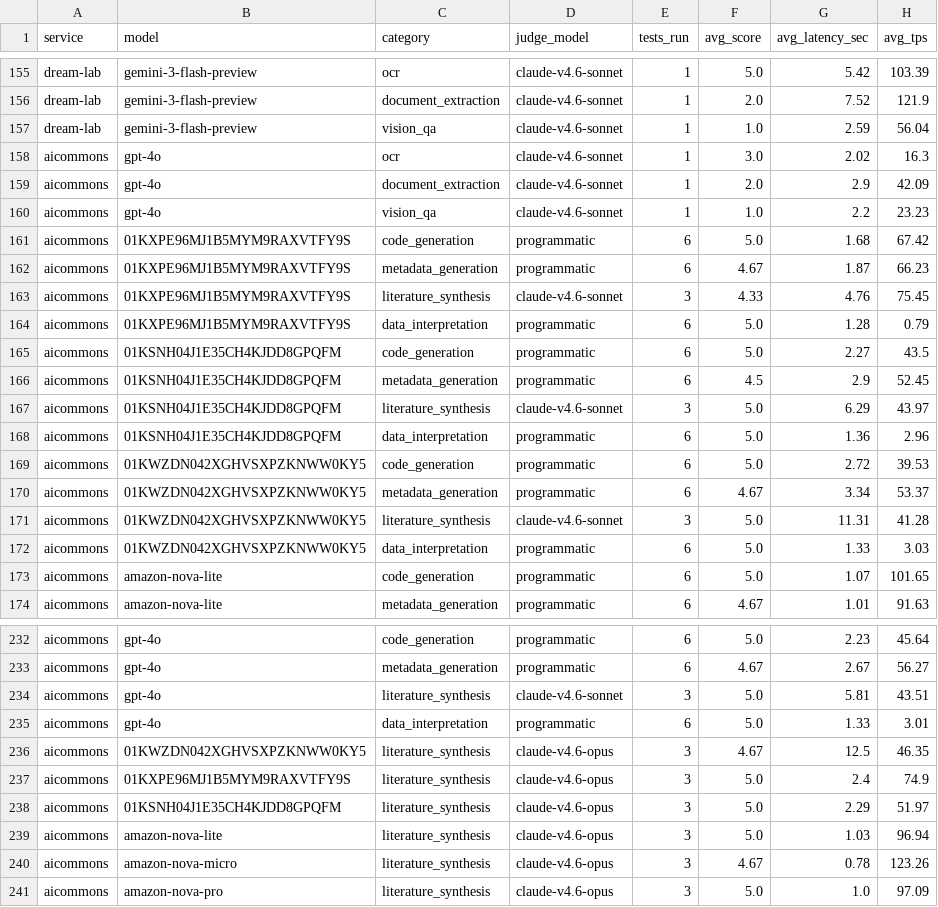
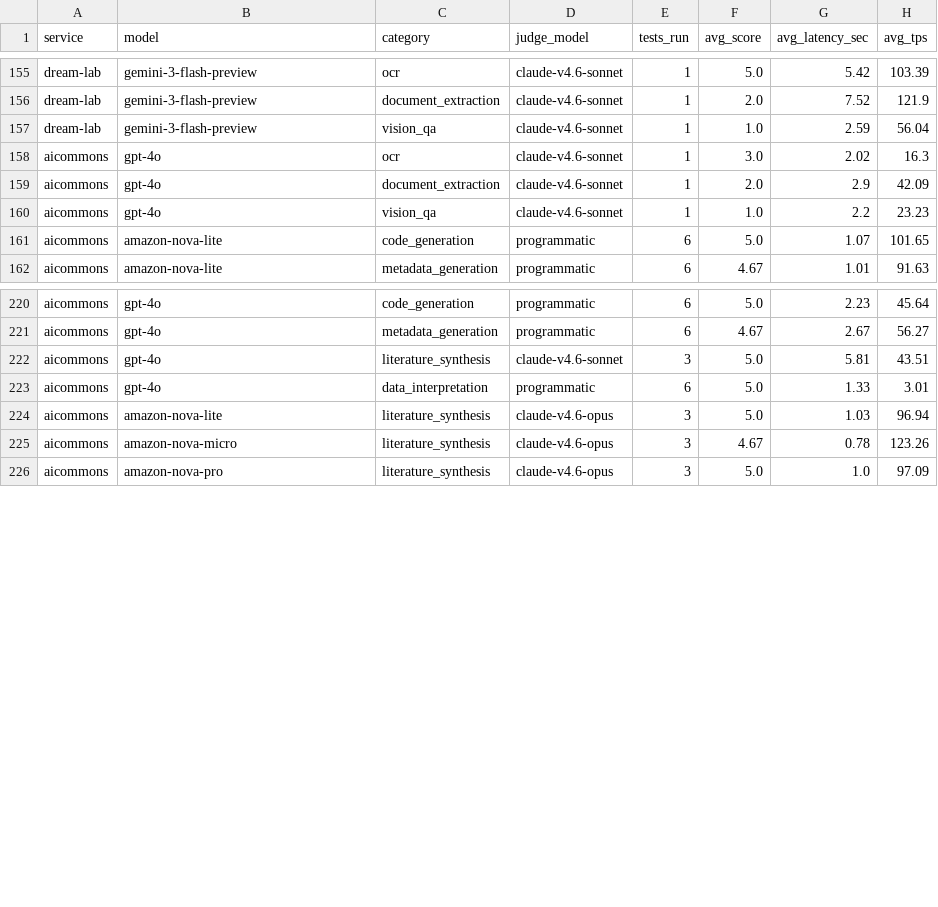
Before and after one commit to UCSB-Library-Research-Data-Services/ucsb-ai-benchmark, a CSV file: results_summary.csv, drawn as a sheet; only a part is shown, gaps mark what is left out.

Commit message:
Remove duplicate literature synthesis entries for specific models in results_summary.csv

```diff
--- a/results_summary.csv
+++ b/results_summary.csv
@@ -160,14 +160,2 @@ aicommons,gpt-4o,document_extraction,claude-v4.6-sonnet,1,2.0,2.9,42.09
 aicommons,gpt-4o,vision_qa,claude-v4.6-sonnet,1,1.0,2.2,23.23
-aicommons,01KXPE96MJ1B5MYM9RAXVTFY9S,code_generation,programmatic,6,5.0,1.68,67.42
-aicommons,01KXPE96MJ1B5MYM9RAXVTFY9S,metadata_generation,programmatic,6,4.67,1.87,66.23
-aicommons,01KXPE96MJ1B5MYM9RAXVTFY9S,literature_synthesis,claude-v4.6-sonnet,3,4.33,4.76,75.45
-aicommons,01KXPE96MJ1B5MYM9RAXVTFY9S,data_interpretation,programmatic,6,5.0,1.28,0.79
-aicommons,01KSNH04J1E35CH4KJDD8GPQFM,code_generation,programmatic,6,5.0,2.27,43.5
-aicommons,01KSNH04J1E35CH4KJDD8GPQFM,metadata_generation,programmatic,6,4.5,2.9,52.45
-aicommons,01KSNH04J1E35CH4KJDD8GPQFM,literature_synthesis,claude-v4.6-sonnet,3,5.0,6.29,43.97
-aicommons,01KSNH04J1E35CH4KJDD8GPQFM,data_interpretation,programmatic,6,5.0,1.36,2.96
-aicommons,01KWZDN042XGHVSXPZKNWW0KY5,code_generation,programmatic,6,5.0,2.72,39.53
-aicommons,01KWZDN042XGHVSXPZKNWW0KY5,metadata_generation,programmatic,6,4.67,3.34,53.37
-aicommons,01KWZDN042XGHVSXPZKNWW0KY5,literature_synthesis,claude-v4.6-sonnet,3,5.0,11.31,41.28
-aicommons,01KWZDN042XGHVSXPZKNWW0KY5,data_interpretation,programmatic,6,5.0,1.33,3.03
 aicommons,amazon-nova-lite,code_generation,programmatic,6,5.0,1.07,101.65
@@ -235,5 +223,2 @@ aicommons,gpt-4o,literature_synthesis,claude-v4.6-sonnet,3,5.0,5.81,43.51
 aicommons,gpt-4o,data_interpretation,programmatic,6,5.0,1.33,3.01
-aicommons,01KWZDN042XGHVSXPZKNWW0KY5,literature_synthesis,claude-v4.6-opus,3,4.67,12.5,46.35
-aicommons,01KXPE96MJ1B5MYM9RAXVTFY9S,literature_synthesis,claude-v4.6-opus,3,5.0,2.4,74.9
-aicommons,01KSNH04J1E35CH4KJDD8GPQFM,literature_synthesis,claude-v4.6-opus,3,5.0,2.29,51.97
 aicommons,amazon-nova-lite,literature_synthesis,claude-v4.6-opus,3,5.0,1.03,96.94
```
Also changed, not shown: 2 other files.
